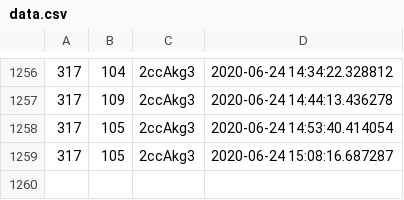
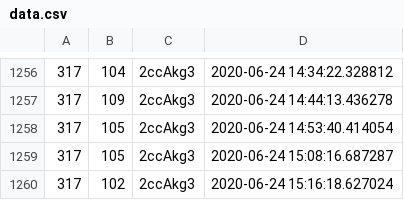
Before and after one commit to olebeck/discordgraph, a CSV file: data.csv, drawn as a sheet; only a part is shown, gaps mark what is left out.

Commit message:
Automated publish: Wed Jun 24 15:16:19 UTC 2020 8a20dc0e6b5cdb84198fdab791639515848e94a1

```diff
--- a/data.csv
+++ b/data.csv
@@ -1259 +1259,2 @@
 317,105,2ccAkg3,2020-06-24 15:08:16.687287
+317,102,2ccAkg3,2020-06-24 15:16:18.627024
```
